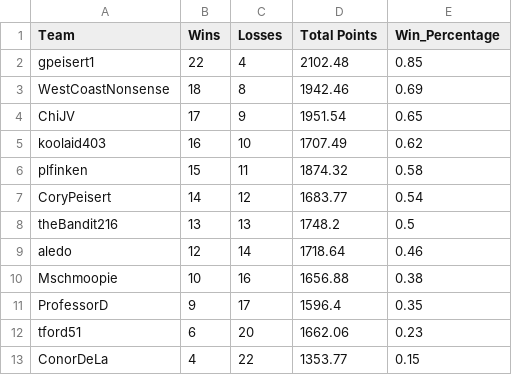
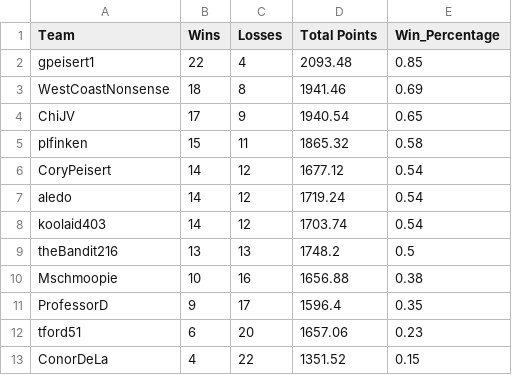
Before and after one commit to MLDERES/LegendsOfGridiron, a CSV file: data/standings/league_MainLeague.csv, drawn as a sheet.

```diff
--- a/data/standings/league_MainLeague.csv
+++ b/data/standings/league_MainLeague.csv
@@ -1,13 +1,13 @@
 Team,Wins,Losses,Total Points,Win_Percentage
-gpeisert1,22,4,2102.48,0.85
-WestCoastNonsense,18,8,1942.46,0.69
-ChiJV,17,9,1951.54,0.65
-koolaid403,16,10,1707.49,0.62
-plfinken,15,11,1874.32,0.58
-CoryPeisert,14,12,1683.77,0.54
+gpeisert1,22,4,2093.48,0.85
+WestCoastNonsense,18,8,1941.46,0.69
+ChiJV,17,9,1940.54,0.65
+plfinken,15,11,1865.32,0.58
+CoryPeisert,14,12,1677.12,0.54
+aledo,14,12,1719.24,0.54
+koolaid403,14,12,1703.74,0.54
 theBandit216,13,13,1748.2,0.5
-aledo,12,14,1718.64,0.46
 Mschmoopie,10,16,1656.88,0.38
 ProfessorD,9,17,1596.4,0.35
-tford51,6,20,1662.06,0.23
-ConorDeLa,4,22,1353.77,0.15
+tford51,6,20,1657.06,0.23
+ConorDeLa,4,22,1351.52,0.15
```
Also changed, not shown: data/league_outcomes.csv, data/standings/league_BB3.csv, 7 other files.
